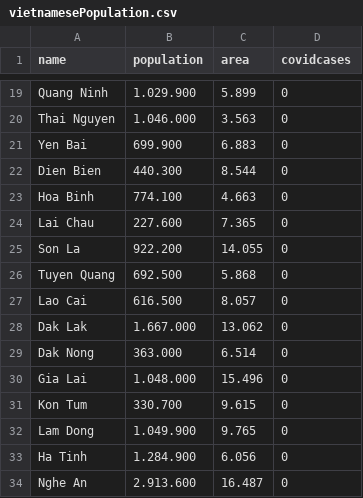
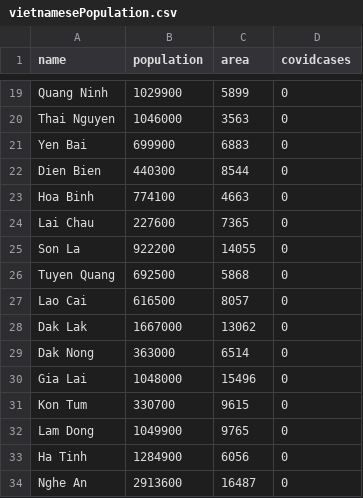
Before and after one commit to hhoangphuoc/My-DataAnalysis-Project, a CSV file: Analysing Vietnamese Covid Situation/data/vietnamesePopulation.csv, drawn as a sheet; only a part is shown, gaps mark what is left out; the diff covers the shown part only; the diff names each change by its address in the sheet, - before the commit and + after, or states it on an @@ line.

```diff
--- a/Analysing Vietnamese Covid Situation/data/vietnamesePopulation.csv
+++ b/Analysing Vietnamese Covid Situation/data/vietnamesePopulation.csv
-B19 (population): 1.029.900
+B19 (population): 1029900
-C19 (area): 5.899
+C19 (area): 5899
-B20 (population): 1.046.000
+B20 (population): 1046000
-C20 (area): 3.563
+C20 (area): 3563
-B21 (population): 699.900
+B21 (population): 699900
-C21 (area): 6.883
+C21 (area): 6883
-B22 (population): 440.300
+B22 (population): 440300
-C22 (area): 8.544
+C22 (area): 8544
-B23 (population): 774.100
+B23 (population): 774100
-C23 (area): 4.663
+C23 (area): 4663
-B24 (population): 227.600
+B24 (population): 227600
-C24 (area): 7.365
+C24 (area): 7365
-B25 (population): 922.200
+B25 (population): 922200
-C25 (area): 14.055
+C25 (area): 14055
-B26 (population): 692.500
+B26 (population): 692500
-C26 (area): 5.868
+C26 (area): 5868
-B27 (population): 616.500
+B27 (population): 616500
-C27 (area): 8.057
+C27 (area): 8057
-B28 (population): 1.667.000
+B28 (population): 1667000
-C28 (area): 13.062
+C28 (area): 13062
-B29 (population): 363.000
+B29 (population): 363000
-C29 (area): 6.514
+C29 (area): 6514
-B30 (population): 1.048.000
+B30 (population): 1048000
-C30 (area): 15.496
+C30 (area): 15496
-B31 (population): 330.700
+B31 (population): 330700
-C31 (area): 9.615
+C31 (area): 9615
-B32 (population): 1.049.900
+B32 (population): 1049900
-C32 (area): 9.765
+C32 (area): 9765
-B33 (population): 1.284.900
+B33 (population): 1284900
-C33 (area): 6.056
+C33 (area): 6056
-B34 (population): 2.913.600
+B34 (population): 2913600
-C34 (area): 16.487
+C34 (area): 16487
```
Also changed, not shown: 93 edited cells elsewhere in this file.
